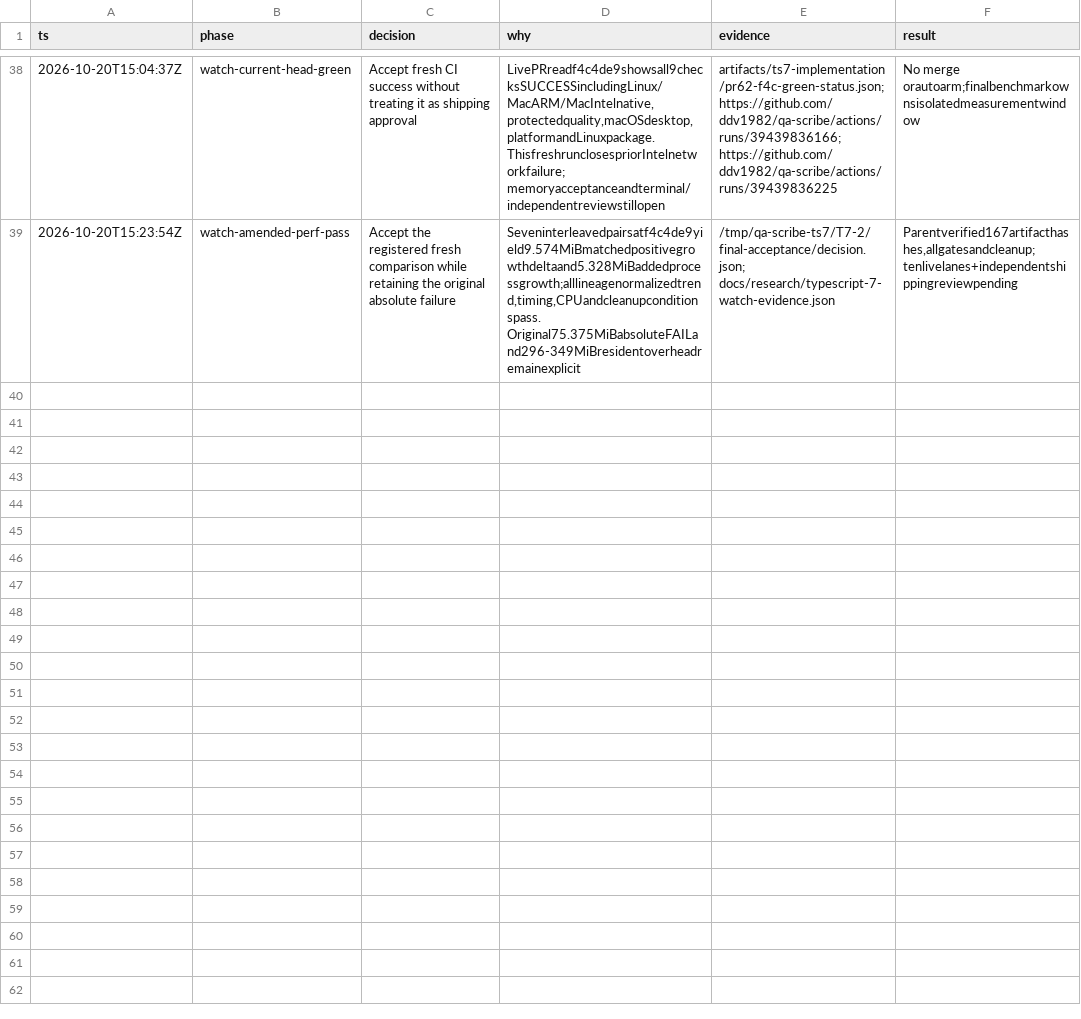
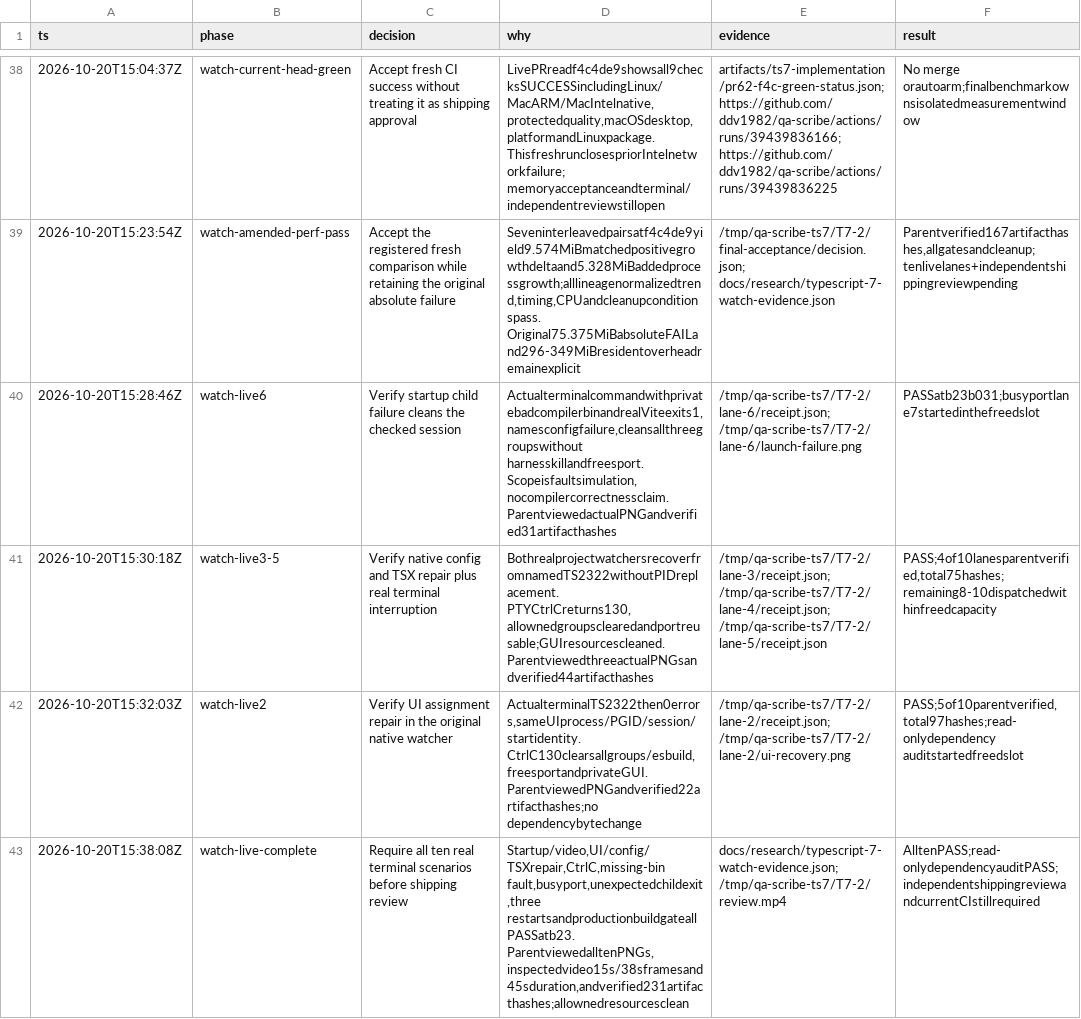
Before and after one commit to ddv1982/qa-scribe, a TSV file: docs/research/typescript-7-decisions.tsv, drawn as a sheet; only a part is shown, gaps mark what is left out; the diff covers the shown part only; the diff names each change by its address in the sheet, - before the commit and + after, or states it on an @@ line.

Commit message:
docs(tooling): record verified native watch merge

```diff
--- a/docs/research/typescript-7-decisions.tsv
+++ b/docs/research/typescript-7-decisions.tsv
+row 40: 2026-10-20T15:28:46Z | watch-live6 | Verify startup child failure cleans the checked session | ActualterminalcommandwithprivatebadcompilerbinandrealViteexits1,namesconfigfailure,cleansallthreegroupswithout harnesskillandfreesport. Scopeisfaultsimulation,nocompilercorrectnessclaim. ParentviewedactualPNGandverified31artifacthashes | /tmp/qa-scribe-ts7/T7-2/lane-6/receipt.json; /tmp/qa-scribe-ts7/T7-2/lane-6/launch-failure.png | PASSatb23b031;busyportlane7startedinthefreedslot
+row 41: 2026-10-20T15:30:18Z | watch-live3-5 | Verify native config and TSX repair plus real terminal interruption | BothrealprojectwatchersrecoverfromnamedTS2322withoutPIDreplacement. PTYCtrlCreturns130,allownedgroupsclearedandportreusable;GUIresourcescleaned. ParentviewedthreeactualPNGsandverified44artifacthashes | /tmp/qa-scribe-ts7/T7-2/lane-3/receipt.json; /tmp/qa-scribe-ts7/T7-2/lane-4/receipt.json; /tmp/qa-scribe-ts7/T7-2/lane-5/receipt.json | PASS;4of10lanesparentverified,total75hashes;remaining8-10dispatchedwithinfreedcapacity
+row 42: 2026-10-20T15:32:03Z | watch-live2 | Verify UI assignment repair in the original native watcher | ActualterminalTS2322then0errors,sameUIprocess/PGID/session/startidentity. CtrlC130clearsallgroups/esbuild,freesportandprivateGUI. ParentviewedPNGandverified22artifacthashes;no dependencybytechange | /tmp/qa-scribe-ts7/T7-2/lane-2/receipt.json; /tmp/qa-scribe-ts7/T7-2/lane-2/ui-recovery.png | PASS;5of10parentverified,total97hashes;read-onlydependency auditstartedfreedslot
+row 43: 2026-10-20T15:38:08Z | watch-live-complete | Require all ten real terminal scenarios before shipping review | Startup/video,UI/config/TSXrepair,CtrlC,missing-bin fault,busyport,unexpectedchildexit,three restartsandproductionbuildgateallPASSatb23. ParentviewedalltenPNGs,inspectedvideo15s/38sframesand45sduration,andverified231artifacthashes;allownedresourcesclean | docs/research/typescript-7-watch-evidence.json; /tmp/qa-scribe-ts7/T7-2/review.mp4 | AlltenPASS;read-onlydependencyauditPASS;independentshippingreviewandcurrentCIstillrequired
```
Also changed, not shown: 4 added rows elsewhere in this file, 2 other files.
